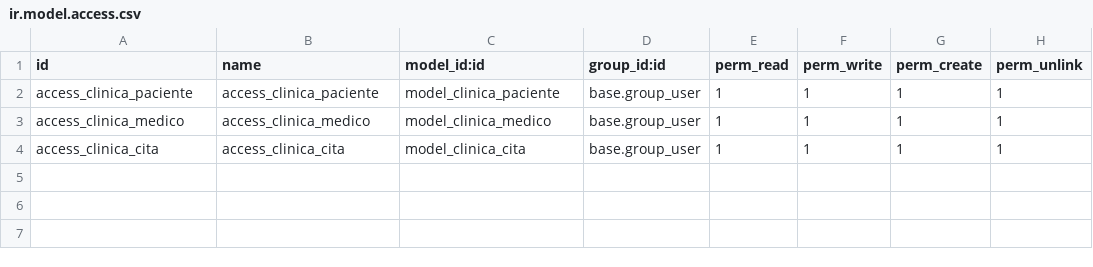
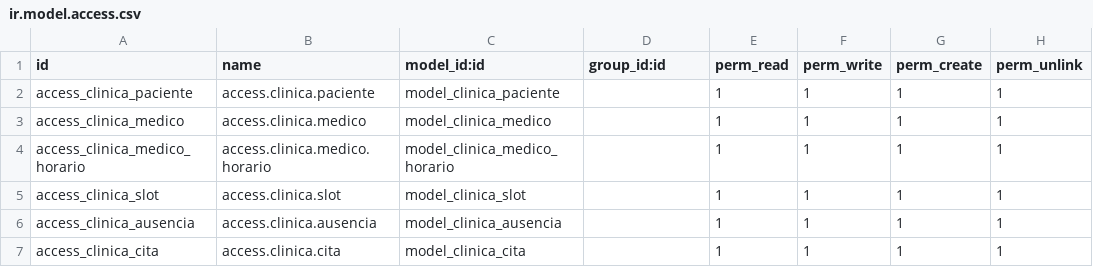
Before and after one commit to anagarces/odoo-docker-clinica, a CSV file: addons/clinica/security/ir.model.access.csv, drawn as a sheet.

Commit message:
se anaden vistas de los nuevos modelos y modificacion de vistas existentes para ajustar a los modelos actuales y flujo actual

```diff
--- a/addons/clinica/security/ir.model.access.csv
+++ b/addons/clinica/security/ir.model.access.csv
@@ -1,4 +1,7 @@
 id,name,model_id:id,group_id:id,perm_read,perm_write,perm_create,perm_unlink
-access_clinica_paciente,access_clinica_paciente,model_clinica_paciente,base.group_user,1,1,1,1
-access_clinica_medico,access_clinica_medico,model_clinica_medico,base.group_user,1,1,1,1
-access_clinica_cita,access_clinica_cita,model_clinica_cita,base.group_user,1,1,1,1
+access_clinica_paciente,access.clinica.paciente,model_clinica_paciente,,1,1,1,1
+access_clinica_medico,access.clinica.medico,model_clinica_medico,,1,1,1,1
+access_clinica_medico_horario,access.clinica.medico.horario,model_clinica_medico_horario,,1,1,1,1
+access_clinica_slot,access.clinica.slot,model_clinica_slot,,1,1,1,1
+access_clinica_ausencia,access.clinica.ausencia,model_clinica_ausencia,,1,1,1,1
+access_clinica_cita,access.clinica.cita,model_clinica_cita,,1,1,1,1
```
Also changed, not shown: 16 other files.
